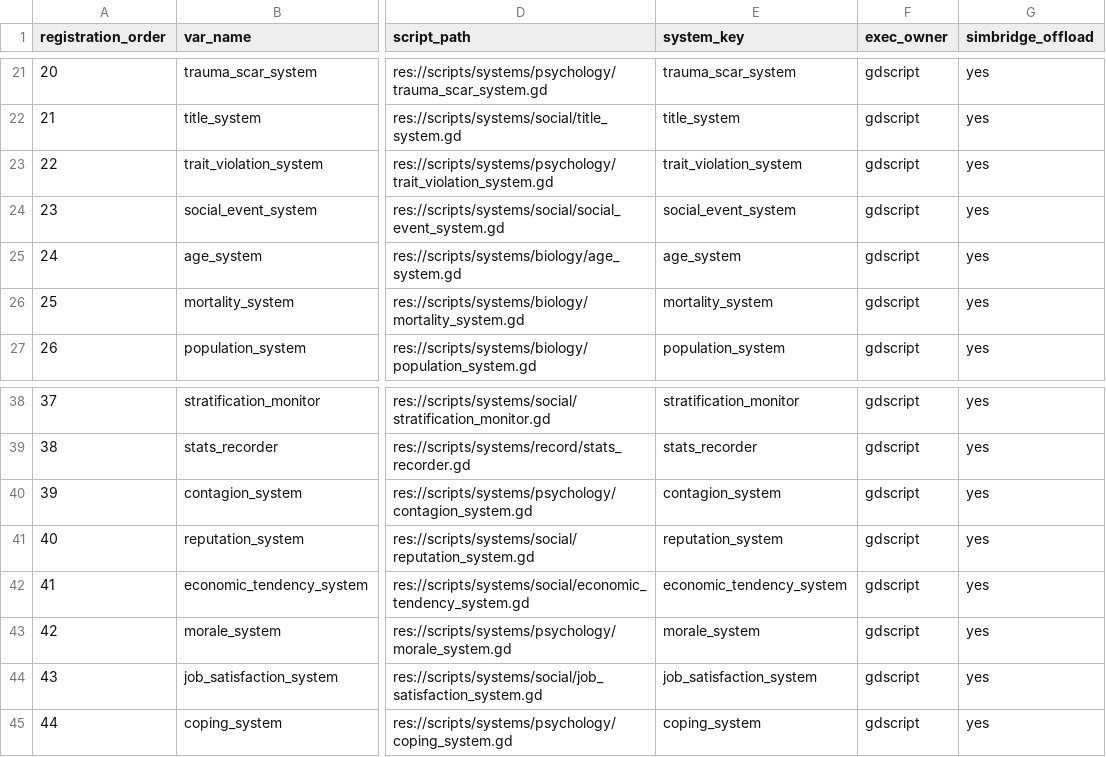
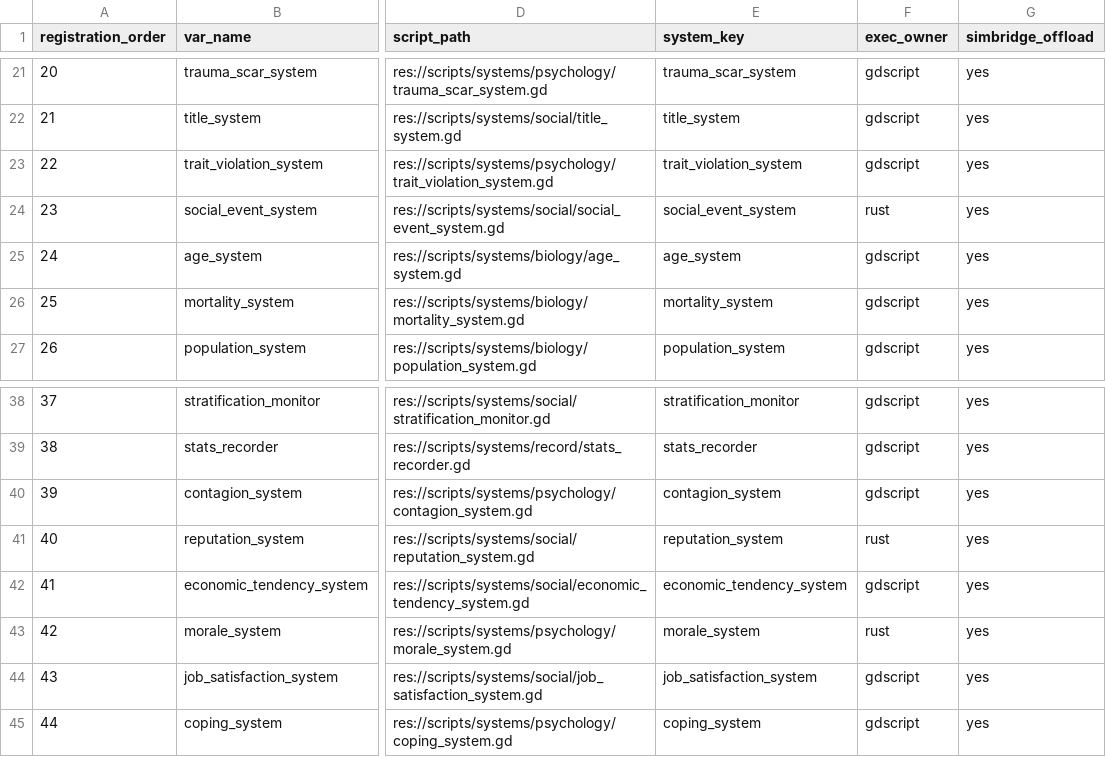
Before and after one commit to hyunlord/new-world, a CSV file: reports/rust-migration/data/runtime-registered-systems-v2.csv, drawn as a sheet; only a part is shown, gaps mark what is left out; the diff names each change by its address in the sheet, - before the commit and + after, or states it on an @@ line.

Commit message:
[rust-r0-162] Expand owner-ready allowlist with reputation social-event and morale

```diff
--- a/reports/rust-migration/data/runtime-registered-systems-v2.csv
+++ b/reports/rust-migration/data/runtime-registered-systems-v2.csv
-F24 (exec_owner): gdscript
+F24 (exec_owner): rust
-F41 (exec_owner): gdscript
+F41 (exec_owner): rust
-F43 (exec_owner): gdscript
+F43 (exec_owner): rust
```
Also changed, not shown: 4 other files.
